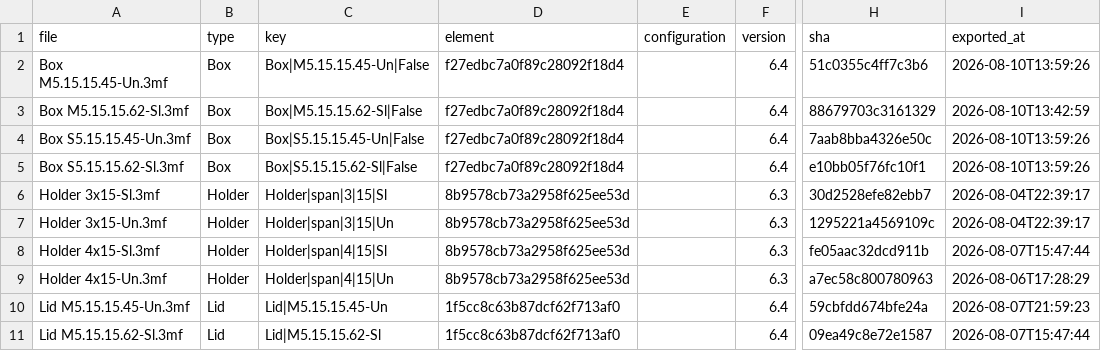
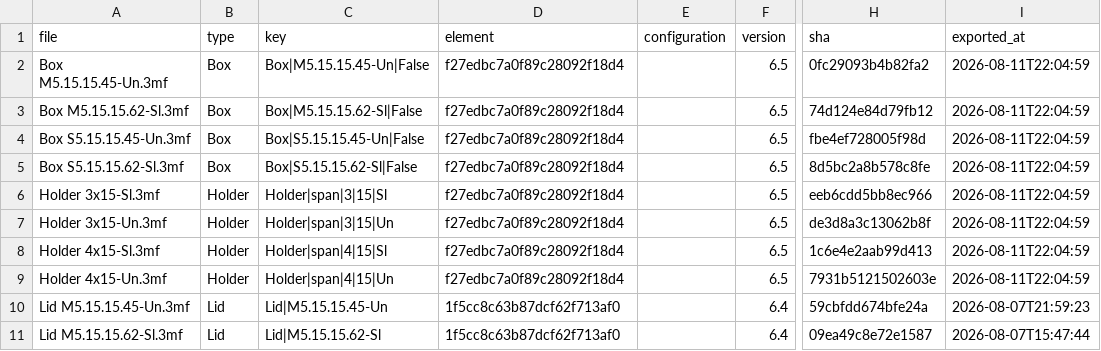
Before and after one commit to amertner/cardcascade, a CSV file: automation/state/Innovation.csv, drawn as a sheet; only a part is shown, gaps mark what is left out; the diff names each change by its address in the sheet, - before the commit and + after, or states it on an @@ line.

```diff
--- a/automation/state/Innovation.csv
+++ b/automation/state/Innovation.csv
-F2:F5 (version): 6.4
+F2:F5 (version): 6.5
-H2 (sha): 51c0355c4ff7c3b6
+H2 (sha): 0fc29093b4b82fa2
-I2 (exported_at): 2026-08-10T13:59:26
+I2 (exported_at): 2026-08-11T22:04:59
-H3 (sha): 88679703c3161329
+H3 (sha): 74d124e84d79fb12
-I3 (exported_at): 2026-08-10T13:42:59
+I3 (exported_at): 2026-08-11T22:04:59
-H4 (sha): 7aab8bba4326e50c
+H4 (sha): fbe4ef728005f98d
-I4:I5 (exported_at): 2026-08-10T13:59:26
+I4:I5 (exported_at): 2026-08-11T22:04:59
-H5 (sha): e10bb05f76fc10f1
+H5 (sha): 8d5bc2a8b578c8fe
-D6:D9 (element): 8b9578cb73a2958f625ee53d
+D6:D9 (element): f27edbc7a0f89c28092f18d4
-F6:F9 (version): 6.3
+F6:F9 (version): 6.5
-H6 (sha): 30d2528efe82ebb7
+H6 (sha): eeb6cdd5bb8ec966
-I6:I7 (exported_at): 2026-08-04T22:39:17
+I6:I7 (exported_at): 2026-08-11T22:04:59
-H7 (sha): 1295221a4569109c
+H7 (sha): de3d8a3c13062b8f
-H8 (sha): fe05aac32dcd911b
+H8 (sha): 1c6e4e2aab99d413
-I8 (exported_at): 2026-08-07T15:47:44
+I8 (exported_at): 2026-08-11T22:04:59
-H9 (sha): a7ec58c800780963
+H9 (sha): 7931b5121502603e
-I9 (exported_at): 2026-08-06T17:28:29
+I9 (exported_at): 2026-08-11T22:04:59
```
Also changed, not shown: automation/onshape_api_log.csv, 16 other files.
